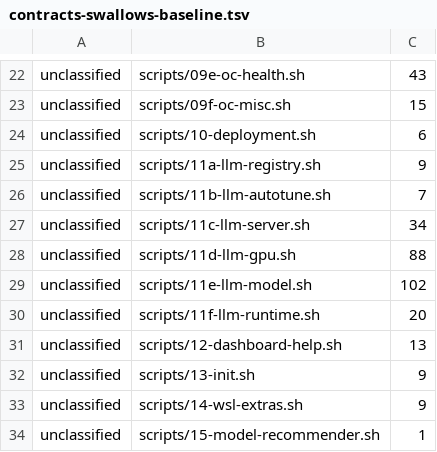
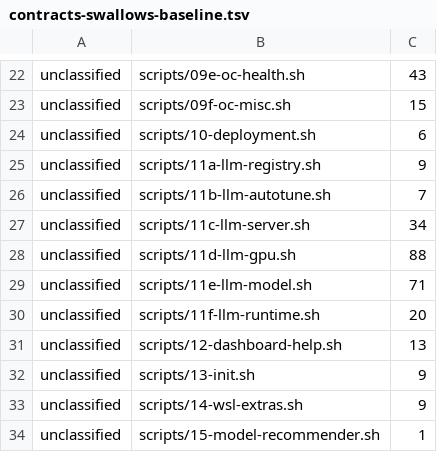
Before and after one commit to waynegault/ubuntu-console, a TSV file: tools/contracts-swallows-baseline.tsv, drawn as a sheet; only a part is shown, gaps mark what is left out.

Commit message:
chore(swallows): twenty-four more 11e sites, each read against its consumer
Every reason in this pass came from reading the line or two that consume the value, not from the shape of the site: __model_scan_row_bytes' numeric tests, __model_use_resolve_model's two refusals ('no default set' and 'not in the registry'), the empty-resolver skips, the claim path's handled touch (whose row says the card could not be marked), the preflight's '0 is not 200', the keeper-cwd and ppid tests, the non-numeric wait break, the optional tps cache, the three trap saves the restore reads back, and the build report's diagnostics (whose rows print '?').

MEASURED: 11e falls 109 -> 71 across this commit and the one before it, from 211 at the start.

Still unmarked and NOT oversights: the df/stat DISPLAY figures (their +0 or '0' default is a capacity line, which needs a decision), the three ACTIVE_LLM_FILE reads in scan/delete/archive (an unreadable pointer reads as 'no active model'), the bc size comparison that skips an oversized-download confirmation, and the token-plan quota's jq reads whose discarded response BODY is the defect my notes record from the 2026-09-22 403.

Verified: bash -n; tools/lint.sh All checks passed, gated on its own exit code.

```diff
--- a/tools/contracts-swallows-baseline.tsv
+++ b/tools/contracts-swallows-baseline.tsv
@@ -28,3 +28,3 @@ unclassified	scripts/11c-llm-server.sh	34
 unclassified	scripts/11d-llm-gpu.sh	88
-unclassified	scripts/11e-llm-model.sh	102
+unclassified	scripts/11e-llm-model.sh	71
 unclassified	scripts/11f-llm-runtime.sh	20
```
Also changed, not shown: 1 other file.
